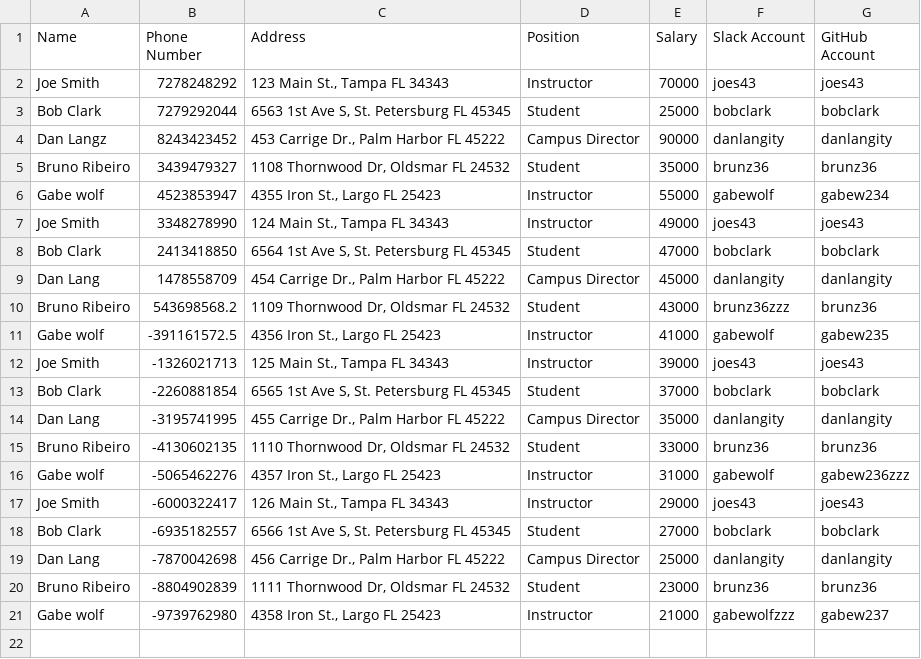
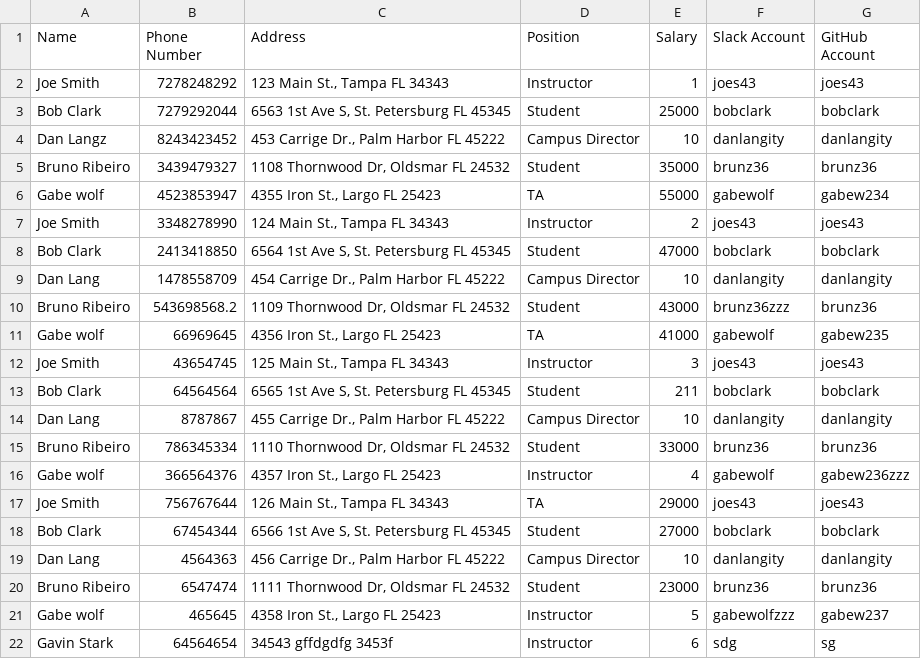
Before and after one commit to brunz36/tiy-database-with-csv-and-enumerable, a CSV file: employees.csv, drawn as a sheet.

```diff
--- a/employees.csv
+++ b/employees.csv
@@ -1,21 +1,22 @@
 Name,Phone Number,Address,Position,Salary,Slack Account,GitHub Account
-Joe Smith,7278248292,"123 Main St., Tampa FL 34343",Instructor,70000,joes43,joes43
+Joe Smith,7278248292,"123 Main St., Tampa FL 34343",Instructor,1,joes43,joes43
 Bob Clark,7279292044,"6563 1st Ave S, St. Petersburg FL 45345",Student,25000,bobclark,bobclark
-Dan Langz,8243423452,"453 Carrige Dr., Palm Harbor FL 45222",Campus Director,90000,danlangity,danlangity
+Dan Langz,8243423452,"453 Carrige Dr., Palm Harbor FL 45222",Campus Director,10,danlangity,danlangity
 Bruno Ribeiro,3439479327,"1108 Thornwood Dr, Oldsmar FL 24532",Student,35000,brunz36,brunz36
-Gabe wolf,4523853947,"4355 Iron St., Largo FL 25423",Instructor,55000,gabewolf,gabew234
-Joe Smith,3348278990,"124 Main St., Tampa FL 34343",Instructor,49000,joes43,joes43
+Gabe wolf,4523853947,"4355 Iron St., Largo FL 25423",TA,55000,gabewolf,gabew234
+Joe Smith,3348278990,"124 Main St., Tampa FL 34343",Instructor,2,joes43,joes43
 Bob Clark,2413418850,"6564 1st Ave S, St. Petersburg FL 45345",Student,47000,bobclark,bobclark
-Dan Lang,1478558709,"454 Carrige Dr., Palm Harbor FL 45222",Campus Director,45000,danlangity,danlangity
+Dan Lang,1478558709,"454 Carrige Dr., Palm Harbor FL 45222",Campus Director,10,danlangity,danlangity
 Bruno Ribeiro,543698568.2,"1109 Thornwood Dr, Oldsmar FL 24532",Student,43000,brunz36zzz,brunz36
-Gabe wolf,-391161572.5,"4356 Iron St., Largo FL 25423",Instructor,41000,gabewolf,gabew235
-Joe Smith,-1326021713,"125 Main St., Tampa FL 34343",Instructor,39000,joes43,joes43
-Bob Clark,-2260881854,"6565 1st Ave S, St. Petersburg FL 45345",Student,37000,bobclark,bobclark
-Dan Lang,-3195741995,"455 Carrige Dr., Palm Harbor FL 45222",Campus Director,35000,danlangity,danlangity
-Bruno Ribeiro,-4130602135,"1110 Thornwood Dr, Oldsmar FL 24532",Student,33000,brunz36,brunz36
-Gabe wolf,-5065462276,"4357 Iron St., Largo FL 25423",Instructor,31000,gabewolf,gabew236zzz
-Joe Smith,-6000322417,"126 Main St., Tampa FL 34343",Instructor,29000,joes43,joes43
-Bob Clark,-6935182557,"6566 1st Ave S, St. Petersburg FL 45345",Student,27000,bobclark,bobclark
-Dan Lang,-7870042698,"456 Carrige Dr., Palm Harbor FL 45222",Campus Director,25000,danlangity,danlangity
-Bruno Ribeiro,-8804902839,"1111 Thornwood Dr, Oldsmar FL 24532",Student,23000,brunz36,brunz36
-Gabe wolf,-9739762980,"4358 Iron St., Largo FL 25423",Instructor,21000,gabewolfzzz,gabew237
+Gabe wolf,66969645,"4356 Iron St., Largo FL 25423",TA,41000,gabewolf,gabew235
+Joe Smith,43654745,"125 Main St., Tampa FL 34343",Instructor,3,joes43,joes43
+Bob Clark,64564564,"6565 1st Ave S, St. Petersburg FL 45345",Student,211,bobclark,bobclark
+Dan Lang,8787867,"455 Carrige Dr., Palm Harbor FL 45222",Campus Director,10,danlangity,danlangity
+Bruno Ribeiro,786345334,"1110 Thornwood Dr, Oldsmar FL 24532",Student,33000,brunz36,brunz36
+Gabe wolf,366564376,"4357 Iron St., Largo FL 25423",Instructor,4,gabewolf,gabew236zzz
+Joe Smith,756767644,"126 Main St., Tampa FL 34343",TA,29000,joes43,joes43
+Bob Clark,67454344,"6566 1st Ave S, St. Petersburg FL 45345",Student,27000,bobclark,bobclark
+Dan Lang,4564363,"456 Carrige Dr., Palm Harbor FL 45222",Campus Director,10,danlangity,danlangity
+Bruno Ribeiro,6547474,"1111 Thornwood Dr, Oldsmar FL 24532",Student,23000,brunz36,brunz36
+Gabe wolf,465645,"4358 Iron St., Largo FL 25423",Instructor,5,gabewolfzzz,gabew237
+Gavin Stark,64564654,34543 gffdgdfg 3453f,Instructor,6,sdg,sg
```
Also changed, not shown: 1 other file.
